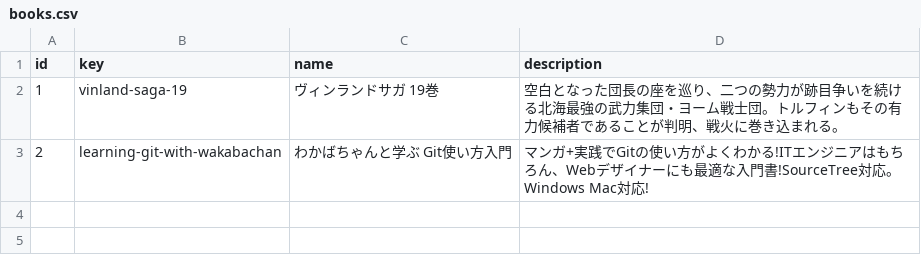
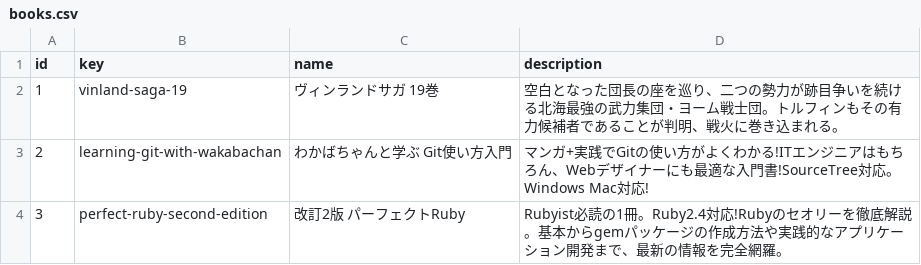
Before and after one commit to hattori6789/learning-git, a CSV file: books.csv, drawn as a sheet.

Commit message:
[プログラミング] 改訂2版 パーフェクトRuby を追加

```diff
--- a/books.csv
+++ b/books.csv
@@ -3 +3,2 @@ id,key,name,description
 2,learning-git-with-wakabachan,わかばちゃんと学ぶ Git使い方入門,"マンガ+実践でGitの使い方がよくわかる!ITエンジニアはもちろん、Webデザイナーにも最適な入門書!SourceTree対応。Windows Mac対応!"
+3,perfect-ruby-second-edition,改訂2版 パーフェクトRuby,"Rubyist必読の1冊。Ruby2.4対応!Rubyのセオリーを徹底解説。基本からgemパッケージの作成方法や実践的なアプリケーション開発まで、最新の情報を完全網羅。"
```
